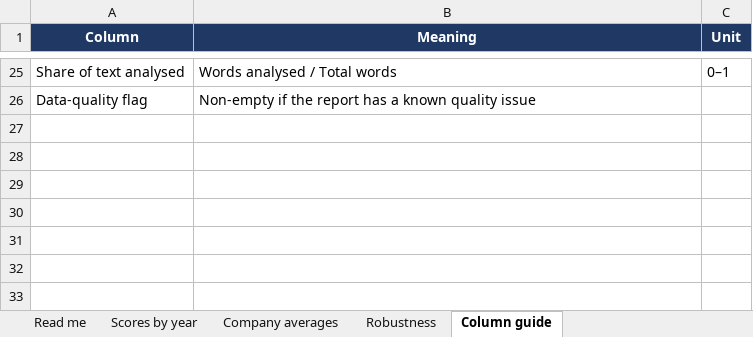
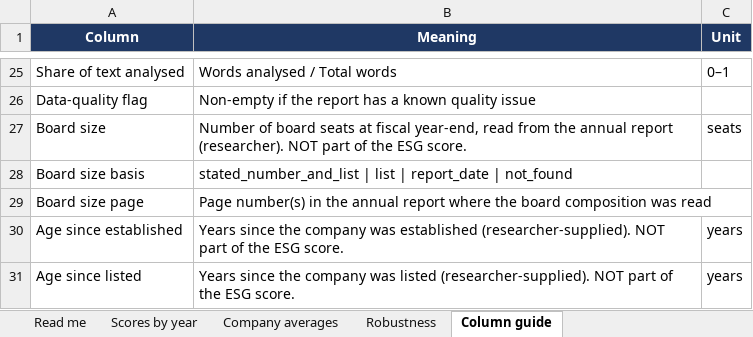
Before and after one commit to i-am-hamza/Verity, an Excel workbook: docs/exports/verity_esg_scores.xlsx, sheet Column guide, drawn as a sheet; only a part is shown, gaps mark what is left out; values as stored, in another font and other column widths than the file's, no borders; the diff names each change by its address in the sheet, - before the commit and + after, or states it on an @@ line.

```diff
--- a/docs/exports/verity_esg_scores.xlsx (sheet Column guide)
+++ b/docs/exports/verity_esg_scores.xlsx (sheet Column guide)
+row 27: Board size | Number of board seats at fiscal year-end, read from the annual report (researcher). NOT part of the ESG score. | seats
+row 28: Board size basis | stated_number_and_list | list | report_date | not_found
+row 29: Board size page | Page number(s) in the annual report where the board composition was read
+row 30: Age since established | Years since the company was established (researcher-supplied). NOT part of the ESG score. | years
+row 31: Age since listed | Years since the company was listed (researcher-supplied). NOT part of the ESG score. | years
```
Also changed, not shown: sheet Scores by year, sheet Read me, 21 other files.
